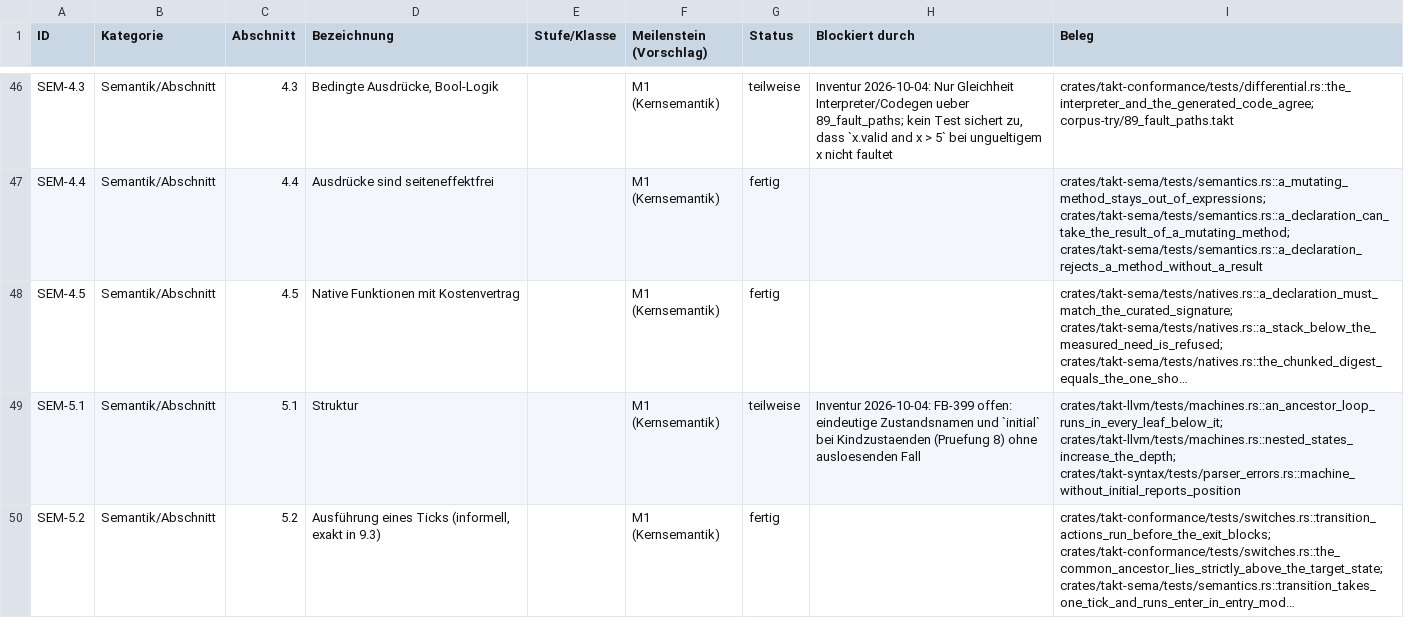
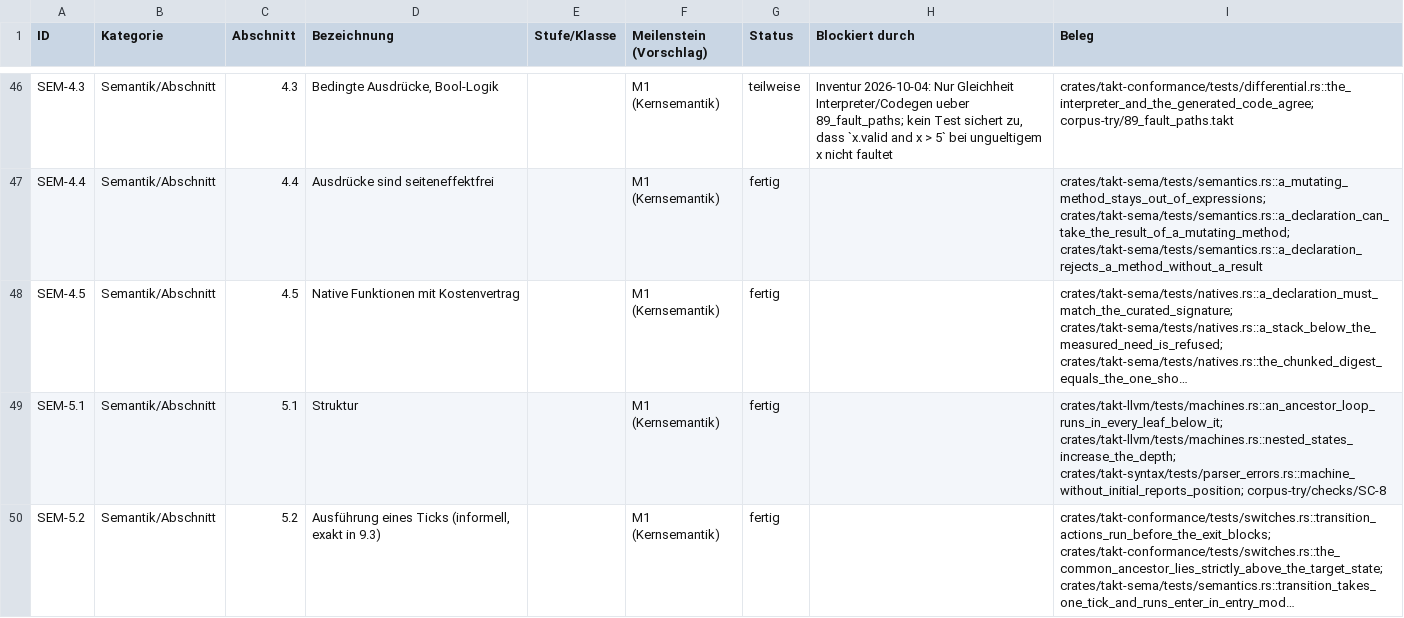
Before and after one commit to mannomannX/takt, a CSV file: plan/features.csv, drawn as a sheet; only a part is shown, gaps mark what is left out; long unchanged cells end in …; the diff covers the shown part only; the diff names each change by its address in the sheet, - before the commit and + after, or states it on an @@ line.

```diff
--- a/plan/features.csv
+++ b/plan/features.csv
-G49 (Status): teilweise
+G49 (Status): fertig
-H49 (Blockiert durch): Inventur 2026-10-04: FB-399 offen: eindeutige Zustandsnamen und `initial` bei Kindzustaenden (Pruefung 8) ohne ausloesenden Fall
+H49 (Blockiert durch): (empty)
-I49 (Beleg): crates/takt-llvm/tests/machines.rs::an_ancestor_loop_runs_in_every_leaf_below_it; crates/takt-llvm/tests/machines.rs::nested_states_increase_the_depth; crates/takt-syntax/tests/parser_errors.rs::machine_without_initial_reports_position
+I49 (Beleg): crates/takt-llvm/tests/machines.rs::an_ancestor_loop_runs_in_every_leaf_below_it; crates/takt-llvm/tests/machines.rs::nested_states_increase_the_depth; crates/takt-syntax/tests/parser_errors.rs::machine_without_initial_reports_position; corpus-try/checks/SC-8
```
Also changed, not shown: 31 edited cells elsewhere in this file, plan/feedback.csv, plan/tests.csv, 19 other files.
